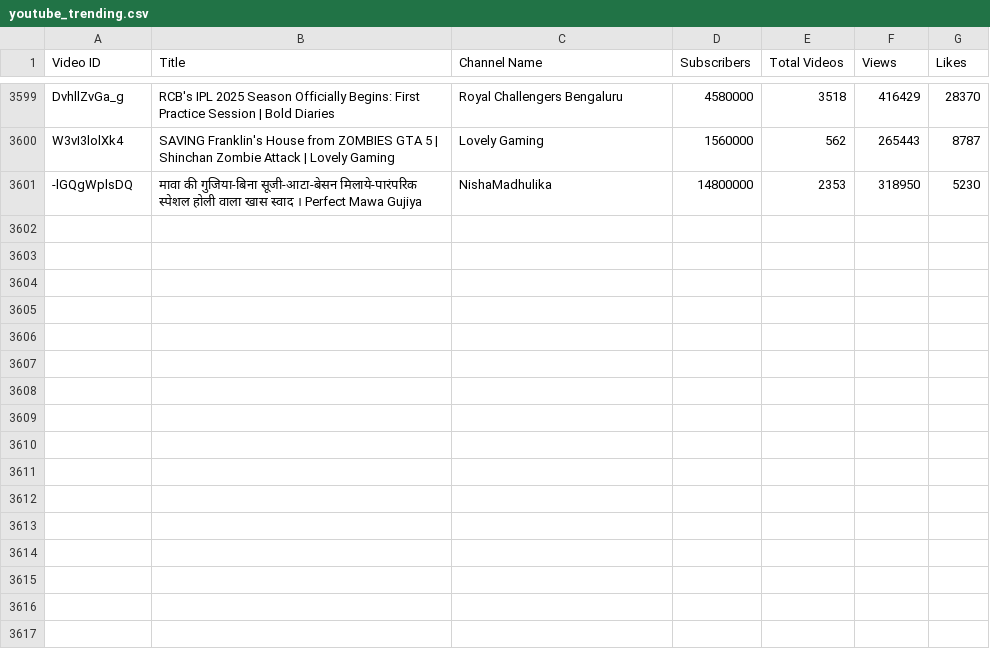
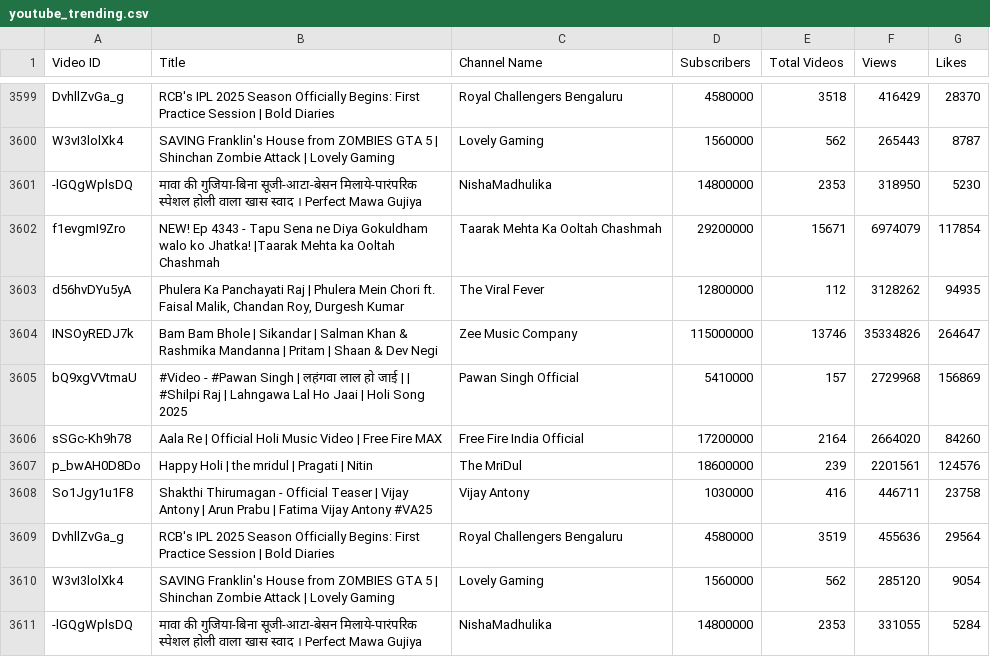
Before and after one commit to nandunanofficial/Youtube_Trend_Analysis, a CSV file: youtube_trending.csv, drawn as a sheet; only a part is shown, gaps mark what is left out; the diff names each change by its address in the sheet, - before the commit and + after, or states it on an @@ line.

```diff
--- a/youtube_trending.csv
+++ b/youtube_trending.csv
+row 3602: f1evgmI9Zro | NEW! Ep 4343 - Tapu Sena ne Diya Gokuldham walo ko Jhatka! |Taarak Mehta ka Ooltah Chashmah | Taarak Mehta Ka Ooltah Chashmah | 29200000 | 15671 | 6974079 | 117854
+row 3603: d56hvDYu5yA | Phulera Ka Panchayati Raj | Phulera Mein Chori ft. Faisal Malik, Chandan Roy, Durgesh Kumar | The Viral Fever | 12800000 | 112 | 3128262 | 94935
+row 3604: INSOyREDJ7k | Bam Bam Bhole | Sikandar | Salman Khan & Rashmika Mandanna | Pritam | Shaan & Dev Negi | Zee Music Company | 115000000 | 13746 | 35334826 | 264647
+row 3605: bQ9xgVVtmaU | #Video - #Pawan Singh | लहंगवा लाल हो जाई | | #Shilpi Raj | Lahngawa Lal Ho Jaai | Holi Song 2025 | Pawan Singh Official | 5410000 | 157 | 2729968 | 156869
+row 3606: sSGc-Kh9h78 | Aala Re | Official Holi Music Video | Free Fire MAX | Free Fire India Official | 17200000 | 2164 | 2664020 | 84260
+row 3607: p_bwAH0D8Do | Happy Holi | the mridul | Pragati | Nitin | The MriDul | 18600000 | 239 | 2201561 | 124576
+row 3608: So1Jgy1u1F8 | Shakthi Thirumagan - Official Teaser | Vijay Antony | Arun Prabu | Fatima Vijay Antony #VA25 | Vijay Antony | 1030000 | 416 | 446711 | 23758
+row 3609: DvhllZvGa_g | RCB's IPL 2025 Season Officially Begins: First Practice Session | Bold Diaries | Royal Challengers Bengaluru | 4580000 | 3519 | 455636 | 29564
+row 3610: W3vI3lolXk4 | SAVING Franklin's House from ZOMBIES GTA 5 | Shinchan Zombie Attack | Lovely Gaming | Lovely Gaming | 1560000 | 562 | 285120 | 9054
+row 3611: -lGQgWplsDQ | मावा की गुजिया-बिना सूजी-आटा-बेसन मिलाये-पारंपरिक स्पेशल होली वाला खास स्वाद । Perfect Mawa Gujiya | NishaMadhulika | 14800000 | 2353 | 331055 | 5284
```
